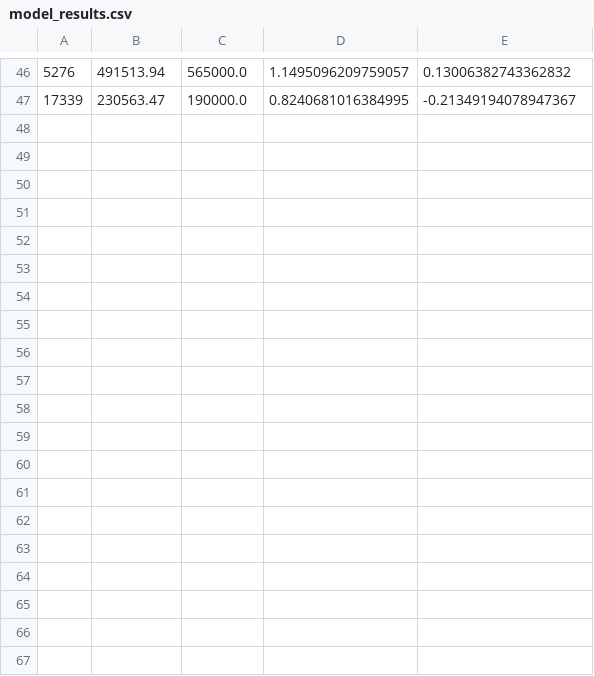
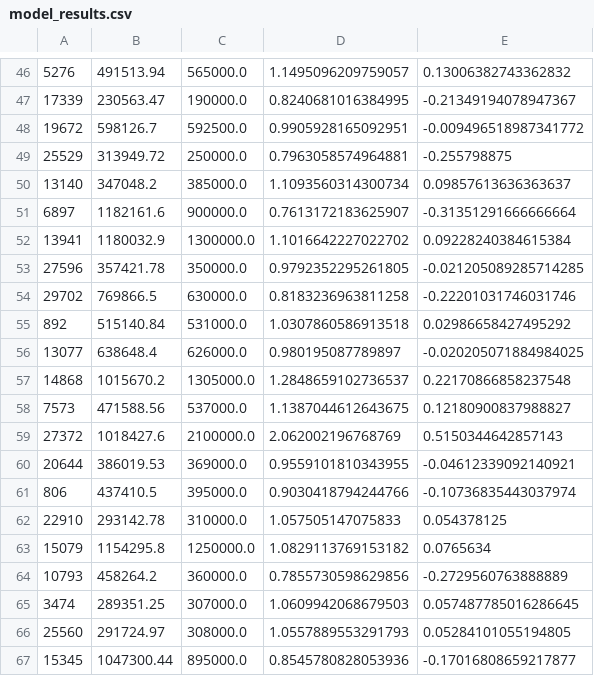
Before and after one commit to BautizarCodigo/UCDPA_johnquirke, a CSV file: DATA/model_results.csv, drawn as a sheet; only a part is shown, gaps mark what is left out; the diff covers the shown part only.

Commit message:
results file added

```diff
--- a/DATA/model_results.csv
+++ b/DATA/model_results.csv
@@ -47 +47,21 @@
 17339,230563.47,190000.0,0.8240681016384995,-0.21349194078947367
+19672,598126.7,592500.0,0.9905928165092951,-0.009496518987341772
+25529,313949.72,250000.0,0.7963058574964881,-0.255798875
+13140,347048.2,385000.0,1.1093560314300734,0.09857613636363637
+6897,1182161.6,900000.0,0.7613172183625907,-0.31351291666666664
+13941,1180032.9,1300000.0,1.1016642227022702,0.09228240384615384
+27596,357421.78,350000.0,0.9792352295261805,-0.021205089285714285
+29702,769866.5,630000.0,0.8183236963811258,-0.22201031746031746
+892,515140.84,531000.0,1.0307860586913518,0.02986658427495292
+13077,638648.4,626000.0,0.980195087789897,-0.020205071884984025
+14868,1015670.2,1305000.0,1.2848659102736537,0.22170866858237548
+7573,471588.56,537000.0,1.1387044612643675,0.12180900837988827
+27372,1018427.6,2100000.0,2.062002196768769,0.5150344642857143
+20644,386019.53,369000.0,0.9559101810343955,-0.04612339092140921
+806,437410.5,395000.0,0.9030418794244766,-0.10736835443037974
+22910,293142.78,310000.0,1.057505147075833,0.054378125
+15079,1154295.8,1250000.0,1.0829113769153182,0.0765634
+10793,458264.2,360000.0,0.7855730598629856,-0.2729560763888889
+3474,289351.25,307000.0,1.0609942068679503,0.057487785016286645
+25560,291724.97,308000.0,1.0557889553291793,0.05284101055194805
+15345,1047300.44,895000.0,0.8545780828053936,-0.17016808659217877
```
Also changed, not shown: 11 added rows elsewhere in this file, 1 other file.
